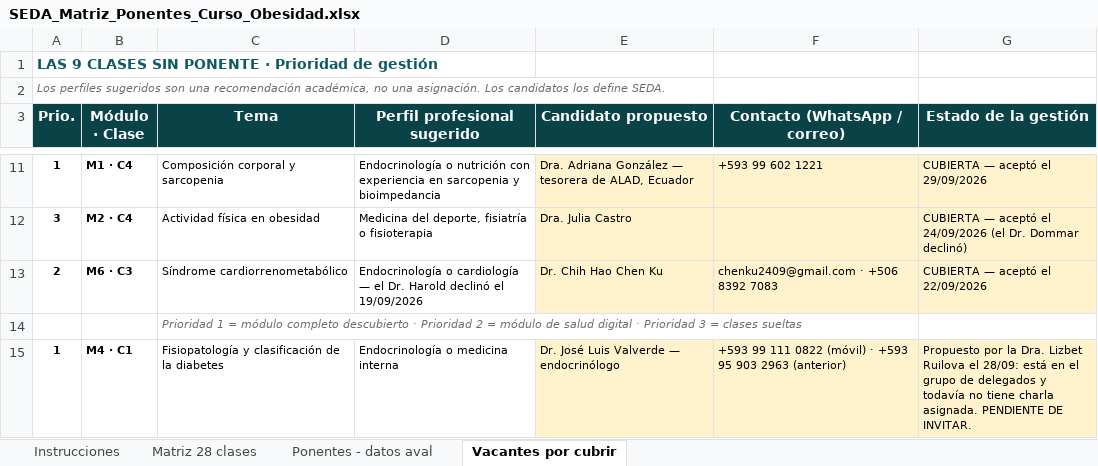
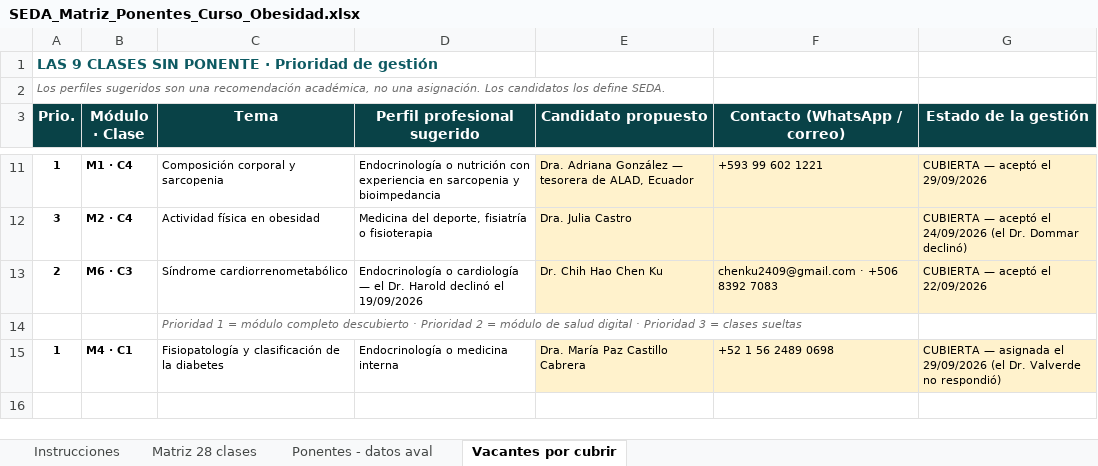
Before and after one commit to Dra-Omidres/Academic-, an Excel workbook: curso-obesidad-seda/SEDA_Matriz_Ponentes_Curso_Obesidad.xlsx, sheet Vacantes por cubrir, drawn as a sheet; only a part is shown, gaps mark what is left out; values as stored, in another font and other column widths than the file's, no borders; the diff names each change by its address in the sheet, - before the commit and + after, or states it on an @@ line.

```diff
--- a/curso-obesidad-seda/SEDA_Matriz_Ponentes_Curso_Obesidad.xlsx (sheet Vacantes por cubrir)
+++ b/curso-obesidad-seda/SEDA_Matriz_Ponentes_Curso_Obesidad.xlsx (sheet Vacantes por cubrir)
-E15 (Candidato propuesto): Dr. José Luis Valverde — endocrinólogo
+E15 (Candidato propuesto): Dra. María Paz Castillo Cabrera
-F15 (Contacto (WhatsApp / correo)): +593 99 111 0822 (móvil) · +593 95 903 2963 (anterior)
+F15 (Contacto (WhatsApp / correo)): +52 1 56 2489 0698
-G15 (Estado de la gestión): Propuesto por la Dra. Lizbet Ruilova el 28/09: está en el grupo de delegados y todavía no tiene charla asignada. PENDIENTE DE INVITAR.
+G15 (Estado de la gestión): CUBIERTA — asignada el 29/09/2026 (el Dr. Valverde no respondió)
```
Also changed, not shown: sheet Ponentes - datos aval, sheet Matriz 28 clases, 4 other files.
